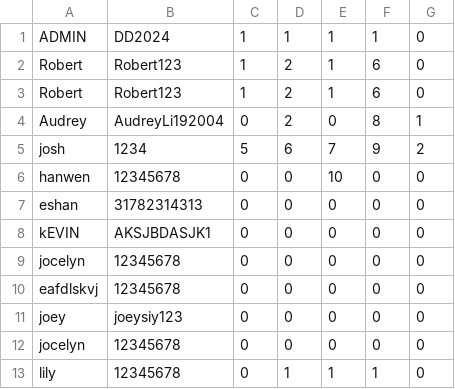
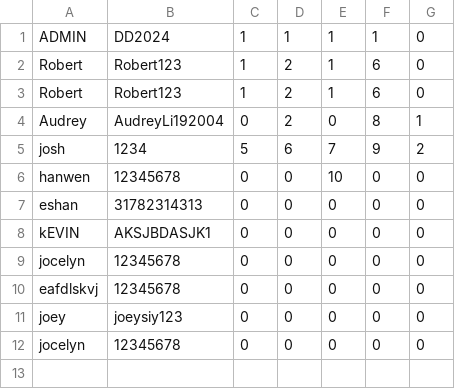
Before and after one commit to jocelyn-chang/digit-dynasty, a CSV file: data.csv, drawn as a sheet; the diff names each change by its address in the sheet, - before the commit and + after, or states it on an @@ line.

```diff
--- a/data.csv
+++ b/data.csv
-row 13: lily | 12345678 | 0 | 1 | 1 | 1 | 0
```
Also changed, not shown: 1 other file.
